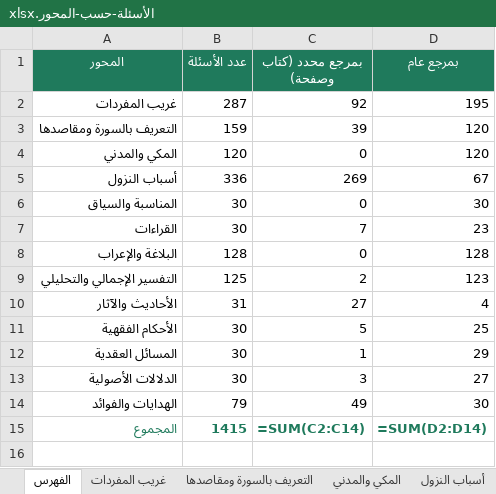
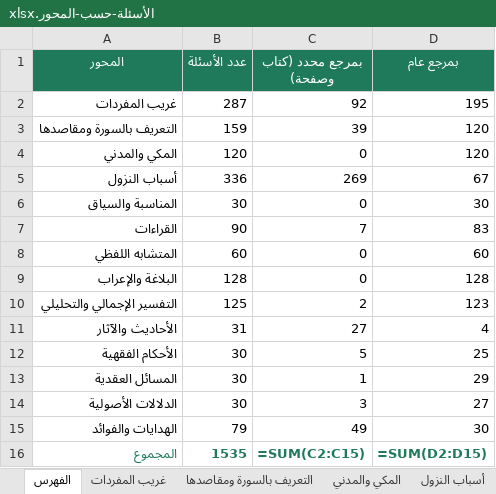
Before and after one commit to hishamzahrani/Hisham, an Excel workbook: review/الأسئلة-حسب-المحور.xlsx, sheet الفهرس, drawn as a sheet; values as stored, in another font and other column widths than the file's, no borders; formulas without a stored value are shown as written; addresses are those after the commit; the diff names each change by its address in the sheet, - before the commit and + after, or states it on an @@ line.

```diff
--- a/review/الأسئلة-حسب-المحور.xlsx (sheet الفهرس)
+++ b/review/الأسئلة-حسب-المحور.xlsx (sheet الفهرس)
-B7 (عدد الأسئلة): 30
+B7 (عدد الأسئلة): 90
-D7 (بمرجع عام): 23
+D7 (بمرجع عام): 83
+row 8: المتشابه اللفظي | 60 | 0 | 60
-B16 (عدد الأسئلة): 1415
+B16 (عدد الأسئلة): 1535
-C16 (بمرجع محدد (كتاب وصفحة)): =SUM(C2:C14)
+C16 (بمرجع محدد (كتاب وصفحة)): =SUM(C2:C15)
-D16 (بمرجع عام): =SUM(D2:D14)
+D16 (بمرجع عام): =SUM(D2:D15)
```
Also changed, not shown: sheet القراءات, other sheet tabs, review/مراجعة-الأسئلة.xlsx, 15 other files.
